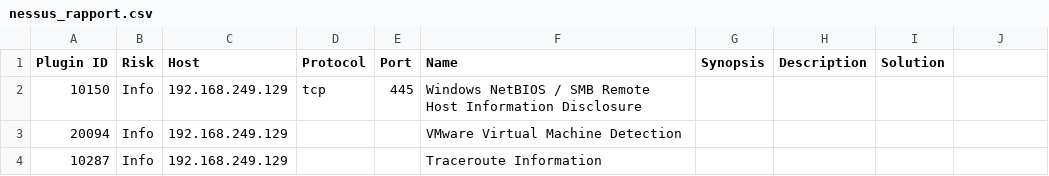
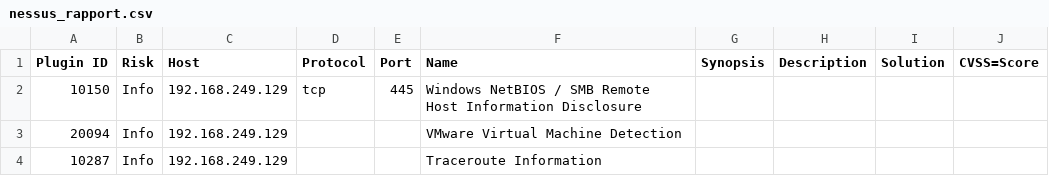
Before and after one commit to BayramovaNazrin/holbertonschool-cyber_security, a CSV file: vulnerability_research_exploitation/0x00_vulnerability/nessus_rapport.csv, drawn as a sheet; only a part is shown.

```diff
--- a/vulnerability_research_exploitation/0x00_vulnerability/nessus_rapport.csv
+++ b/vulnerability_research_exploitation/0x00_vulnerability/nessus_rapport.csv
@@ -1,2 +1,2 @@
-Plugin ID,Risk,Host,Protocol,Port,Name,Synopsis,Description,Solution
+Plugin ID,Risk,Host,Protocol,Port,Name,Synopsis,Description,Solution,CVSS=Score
 10150,Info,192.168.249.129,tcp,445,Windows NetBIOS / SMB Remote Host Information Disclosure,,,
```
